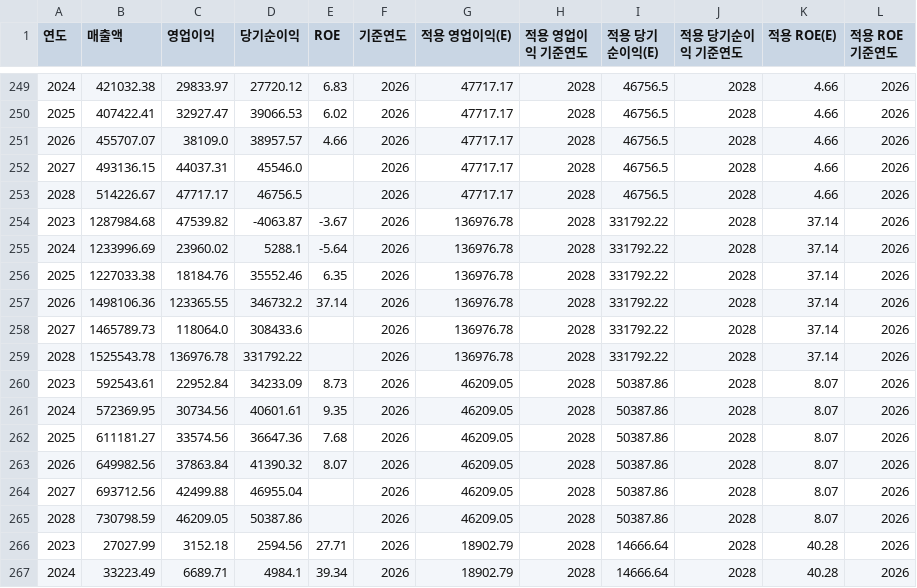
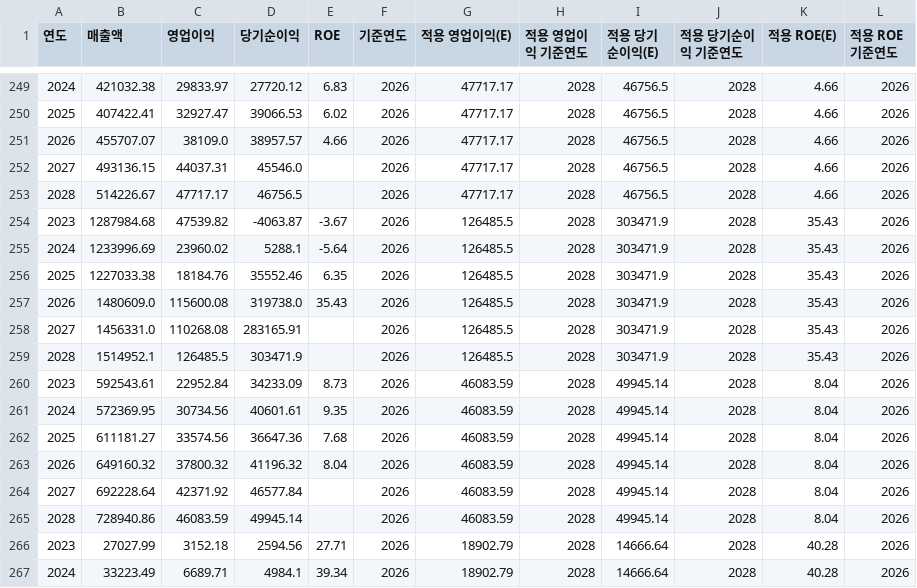
Before and after one commit to Leesuh1/portfolio-rebalancer, a CSV file: outputs/financials_raw.csv, drawn as a sheet; only a part is shown, gaps mark what is left out; the diff covers the shown part only; the diff names each change by its address in the sheet, - before the commit and + after, or states it on an @@ line.

```diff
--- a/outputs/financials_raw.csv
+++ b/outputs/financials_raw.csv
-G254:G259 (적용 영업이익(E)): 136976.78
+G254:G259 (적용 영업이익(E)): 126485.5
-I254:I259 (적용 당기순이익(E)): 331792.22
+I254:I259 (적용 당기순이익(E)): 303471.9
-K254:K259 (적용 ROE(E)): 37.14
+K254:K259 (적용 ROE(E)): 35.43
-B257 (매출액): 1498106.36
+B257 (매출액): 1480609.0
-C257 (영업이익): 123365.55
+C257 (영업이익): 115600.08
-D257 (당기순이익): 346732.2
+D257 (당기순이익): 319738.0
-E257 (ROE): 37.14
+E257 (ROE): 35.43
-B258 (매출액): 1465789.73
+B258 (매출액): 1456331.0
-C258 (영업이익): 118064.0
+C258 (영업이익): 110268.08
-D258 (당기순이익): 308433.6
+D258 (당기순이익): 283165.91
-B259 (매출액): 1525543.78
+B259 (매출액): 1514952.1
-C259 (영업이익): 136976.78
+C259 (영업이익): 126485.5
-D259 (당기순이익): 331792.22
+D259 (당기순이익): 303471.9
-G260:G265 (적용 영업이익(E)): 46209.05
+G260:G265 (적용 영업이익(E)): 46083.59
-I260:I265 (적용 당기순이익(E)): 50387.86
+I260:I265 (적용 당기순이익(E)): 49945.14
-K260:K265 (적용 ROE(E)): 8.07
+K260:K265 (적용 ROE(E)): 8.04
-B263 (매출액): 649982.56
+B263 (매출액): 649160.32
-C263 (영업이익): 37863.84
+C263 (영업이익): 37800.32
-D263 (당기순이익): 41390.32
+D263 (당기순이익): 41196.32
-E263 (ROE): 8.07
+E263 (ROE): 8.04
-B264 (매출액): 693712.56
+B264 (매출액): 692228.64
-C264 (영업이익): 42499.88
+C264 (영업이익): 42371.92
-D264 (당기순이익): 46955.04
+D264 (당기순이익): 46577.84
-B265 (매출액): 730798.59
+B265 (매출액): 728940.86
-C265 (영업이익): 46209.05
+C265 (영업이익): 46083.59
-D265 (당기순이익): 50387.86
+D265 (당기순이익): 49945.14
```
Also changed, not shown: 97 edited cells elsewhere in this file, 1 other file.
